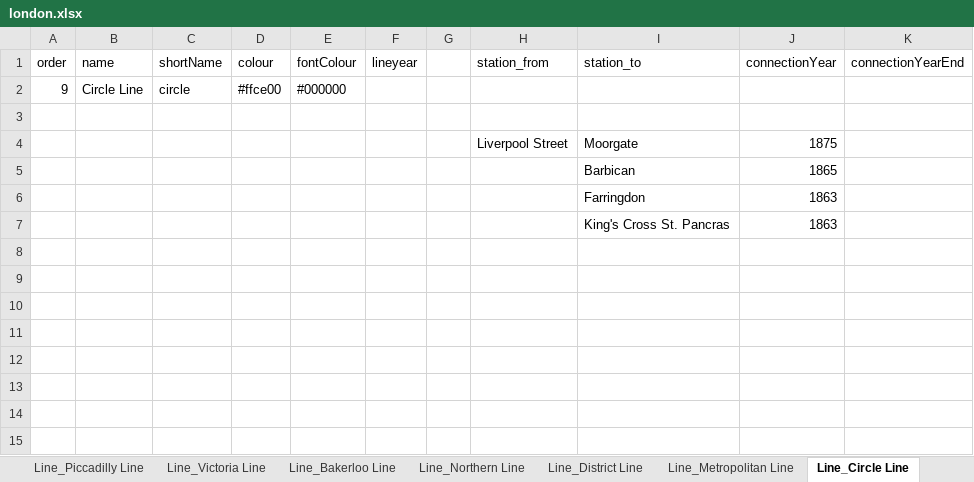
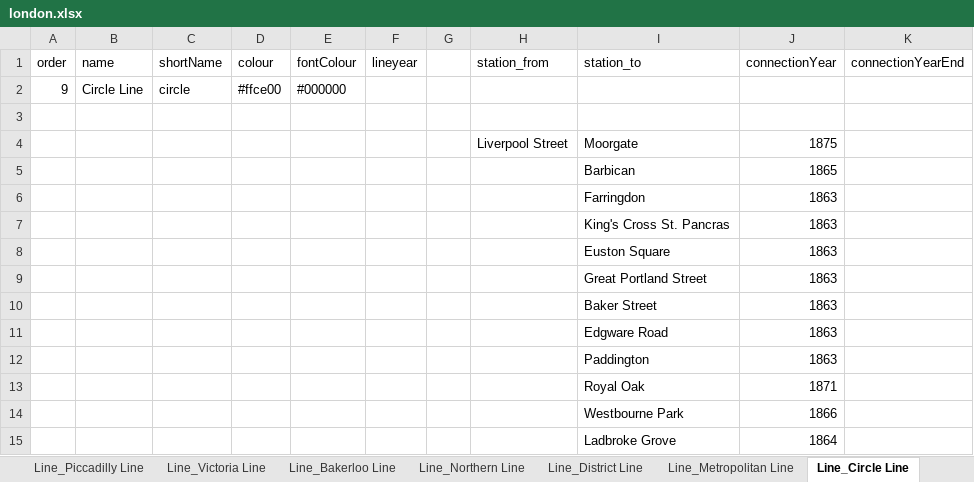
Before and after one commit to pabloibanezcom/tube-map-history.admin.api, an Excel workbook: data_sheets/london.xlsx, sheet Line_Circle Line, drawn as a sheet; values as stored, in another font and other column widths than the file's, no borders; the diff names each change by its address in the sheet, - before the commit and + after, or states it on an @@ line.

```diff
--- a/data_sheets/london.xlsx (sheet Line_Circle Line)
+++ b/data_sheets/london.xlsx (sheet Line_Circle Line)
+row 8:  |  |  |  |  |  |  |  | Euston Square | 1863
+row 9:  |  |  |  |  |  |  |  | Great Portland Street | 1863
+row 10:  |  |  |  |  |  |  |  | Baker Street | 1863
+row 11:  |  |  |  |  |  |  |  | Edgware Road | 1863
+row 12:  |  |  |  |  |  |  |  | Paddington | 1863
+row 13:  |  |  |  |  |  |  |  | Royal Oak | 1871
+row 14:  |  |  |  |  |  |  |  | Westbourne Park | 1866
+row 15:  |  |  |  |  |  |  |  | Ladbroke Grove | 1864
```
Also changed, not shown: sheet Line_Hammersmith & City Line, sheet Line_Metropolitan Line, 2 other files.
